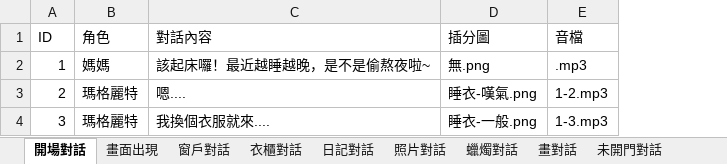
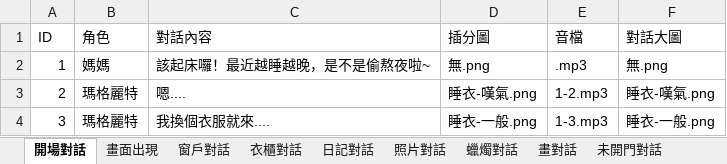
Before and after one commit to YUHAN9302/six, an Excel workbook: Assets/StreamingAssets/Dialog.xlsx, sheet 開場對話, drawn as a sheet; values as stored, in another font and other column widths than the file's, no borders; the diff names each change by its address in the sheet, - before the commit and + after, or states it on an @@ line.

```diff
--- a/Assets/StreamingAssets/Dialog.xlsx (sheet 開場對話)
+++ b/Assets/StreamingAssets/Dialog.xlsx (sheet 開場對話)
+column F (對話大圖), rows 2-4: 無.png | 睡衣-嘆氣.png | 睡衣-一般.png
```
Also changed, not shown: sheet 報紙(桌), 11 other files.
